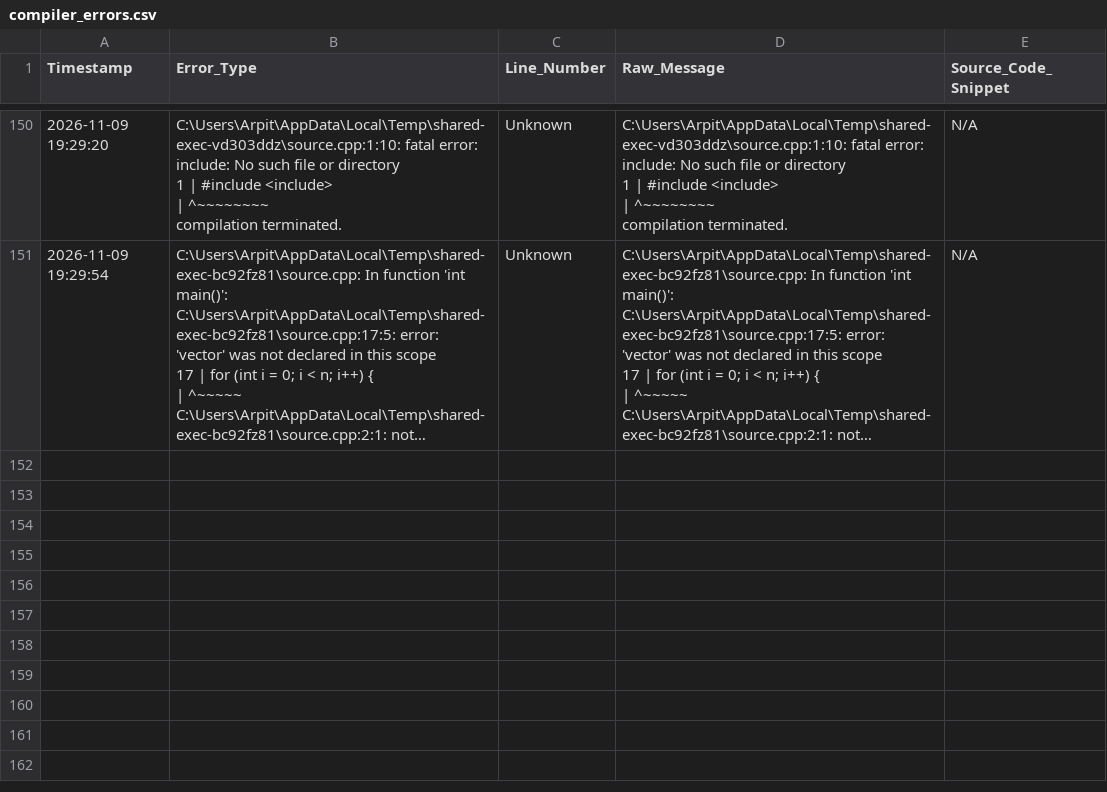
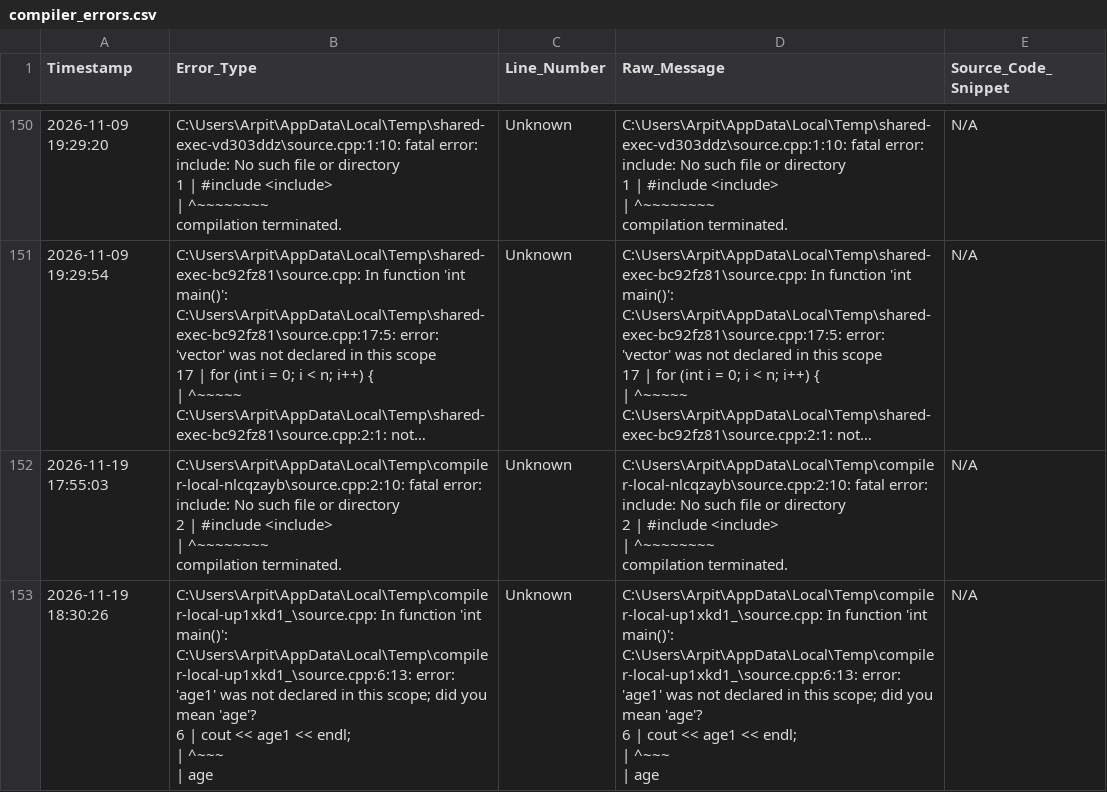
Before and after one commit to appuydv121-alt/AI-AUTOMATED_AND_SELF_HEALING_COMPILER, a CSV file: Chatbot-Driven-Compiler-Debugger/compiler_errors.csv, drawn as a sheet; only a part is shown, gaps mark what is left out; long unchanged cells end in …; ↵ is a line break in a cell; the diff names each change by its address in the sheet, - before the commit and + after, or states it on an @@ line.

```diff
--- a/Chatbot-Driven-Compiler-Debugger/compiler_errors.csv
+++ b/Chatbot-Driven-Compiler-Debugger/compiler_errors.csv
+row 152: 2026-11-19 17:55:03 | C:\Users\Arpit\AppData\Local\Temp\compiler-local-nlcqzayb\source.cpp:2:10: fatal error: include: No such file or directory ↵ 2 | #include <include> ↵ | ^~~~~~~~~ ↵ compilation terminated. | Unknown | C:\Users\Arpit\AppData\Local\Temp\compiler-local-nlcqzayb\source.cpp:2:10: fatal error: include: No such file or directory ↵ 2 | #include <include> ↵ | ^~~~~~~~~ ↵ compilation terminated. | N/A
+row 153: 2026-11-19 18:30:26 | C:\Users\Arpit\AppData\Local\Temp\compiler-local-up1xkd1_\source.cpp: In function 'int main()': ↵ C:\Users\Arpit\AppData\Local\Temp\compiler-local-up1xkd1_\source.cpp:6:13: error: 'age1' was not declared in this scope; did you mean 'age'? ↵ 6 | cout << age1 << endl; ↵ | ^~~~ ↵ | age | Unknown | C:\Users\Arpit\AppData\Local\Temp\compiler-local-up1xkd1_\source.cpp: In function 'int main()': ↵ C:\Users\Arpit\AppData\Local\Temp\compiler-local-up1xkd1_\source.cpp:6:13: error: 'age1' was not declared in this scope; did you mean 'age'? ↵ 6 | cout << age1 << endl; ↵ | ^~~~ ↵ | age | N/A
```
Also changed, not shown: Chatbot-Driven-Compiler-Debugger/emissions.csv, 12 other files.
